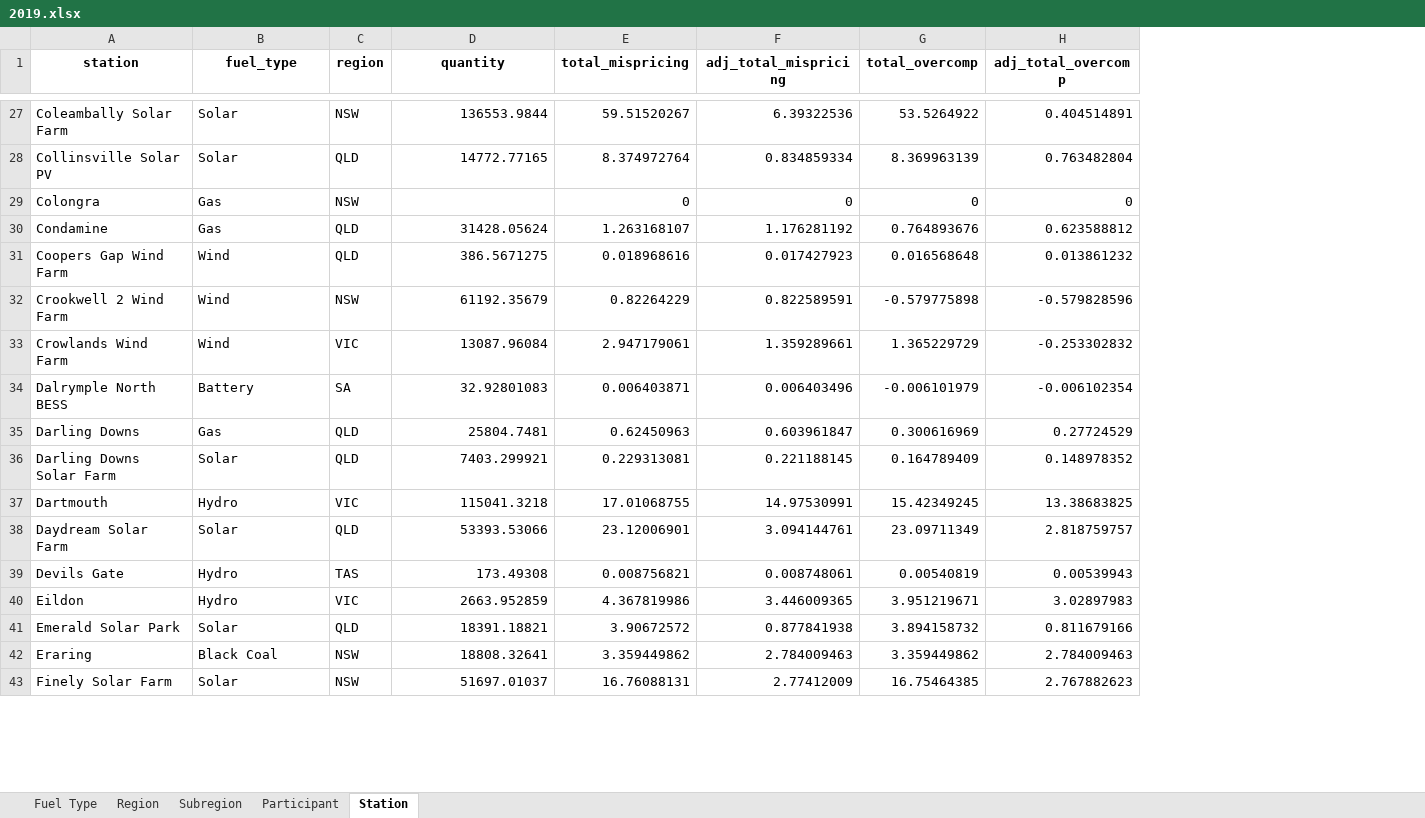
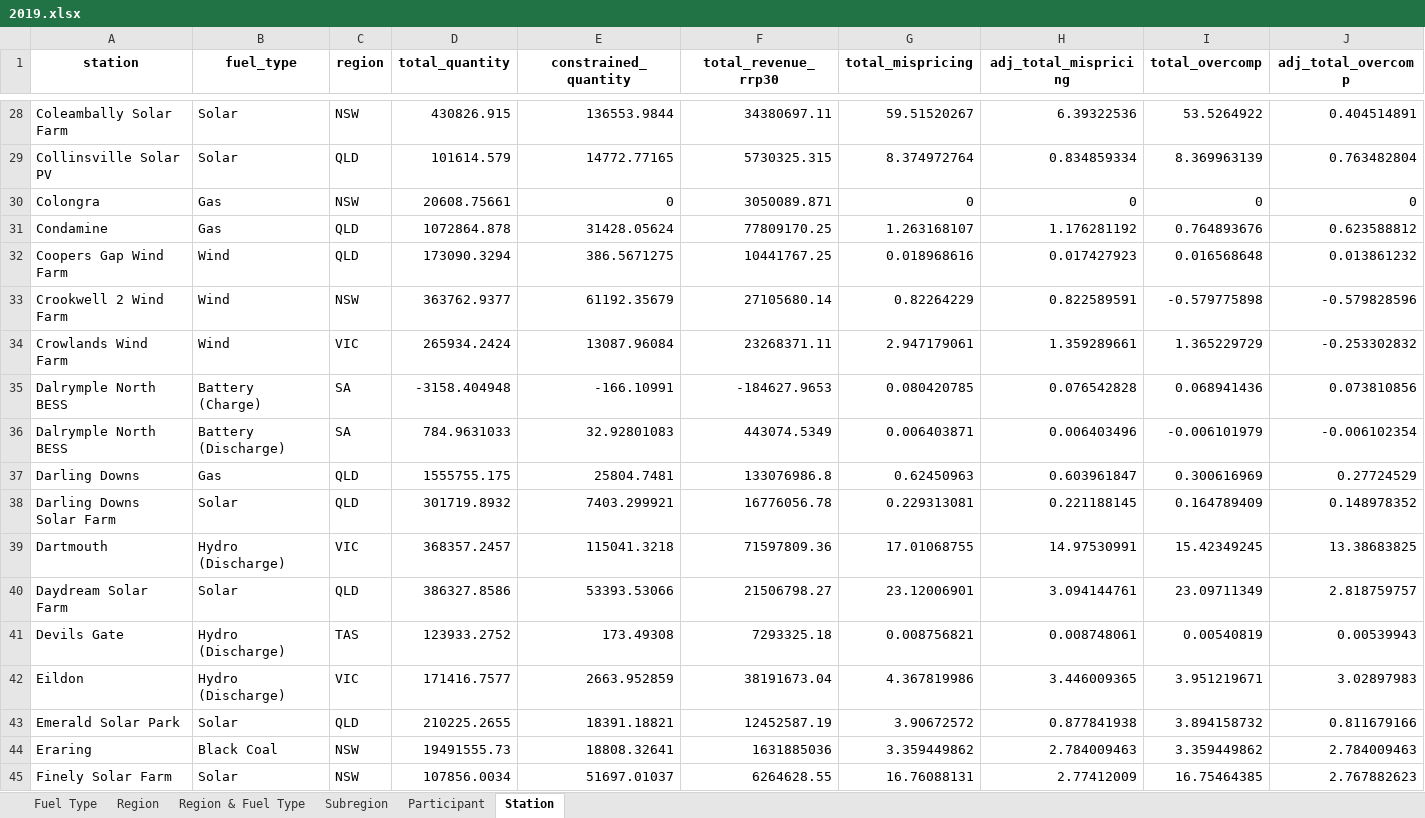
Before and after one commit to MatthewKatzen/NEM_LMP, an Excel workbook: 2019.xlsx, sheet Station, drawn as a sheet; only a part is shown, gaps mark what is left out; values as stored, in another font and other column widths than the file's, no borders; addresses are those after the commit; rows hold the shown columns only; the diff covers the shown part only; the diff names each change by its address in the sheet, - before the commit and + after, or states it on an @@ line.

```diff
--- a/2019.xlsx (sheet Station)
+++ b/2019.xlsx (sheet Station)
+sheet tab: Region & Fuel Type
+column D (total_quantity), rows 28-34: 430826.915 | 101614.579 | 20608.75661 | 1072864.878 | 173090.3294 | 363762.9377 | 265934.2424; rows 36-45: 784.9631033 | 1555755.175 | 301719.8932 | 368357.2457 | 386327.8586 | 123933.2752 | 171416.7577 | 210225.2655 | 19491555.73 | 107856.0034
+column F (total_revenue_rrp30), rows 28-34: 34380697.11 | 5730325.315 | 3050089.871 | 77809170.25 | 10441767.25 | 27105680.14 | 23268371.11; rows 36-45: 443074.5349 | 133076986.8 | 16776056.78 | 71597809.36 | 21506798.27 | 7293325.18 | 38191673.04 | 12452587.19 | 1631885036 | 6264628.55
-E1: quantity
+E1: constrained_quantity
-E30 (constrained_quantity): (empty)
+E30 (constrained_quantity): 0
+row 35: Dalrymple North BESS | Battery (Charge) | SA | -3158.404948 | -166.10991 | -184627.9653 | 0.080420785 | 0.076542828 | 0.068941436 | 0.073810856
-B36 (fuel_type): Battery
+B36 (fuel_type): Battery (Discharge)
-B39 (fuel_type): Hydro
+B39 (fuel_type): Hydro (Discharge)
-B41:B42 (fuel_type): Hydro
+B41:B42 (fuel_type): Hydro (Discharge)
```
Also changed, not shown: 6 added rows, 1 removed row and 39 edited cells elsewhere in this sheet, sheet Fuel Type, sheet Participant, sheet Region, 2018.xlsx, Yearly.xlsx, 2 other files.
